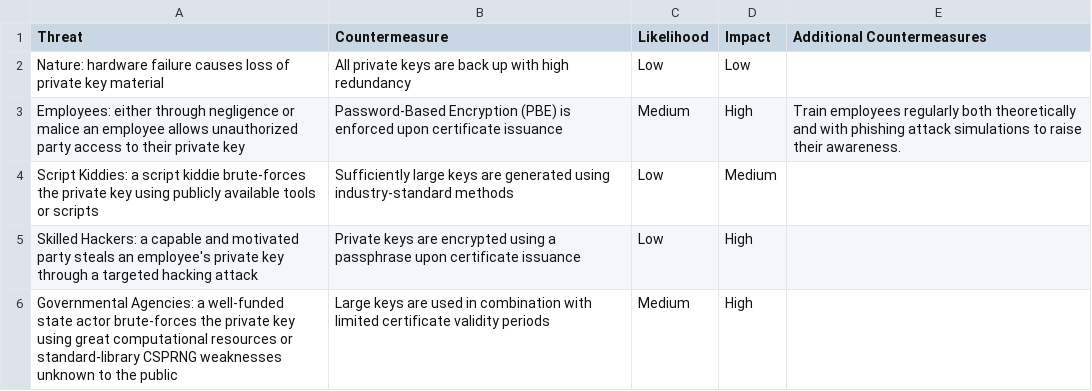
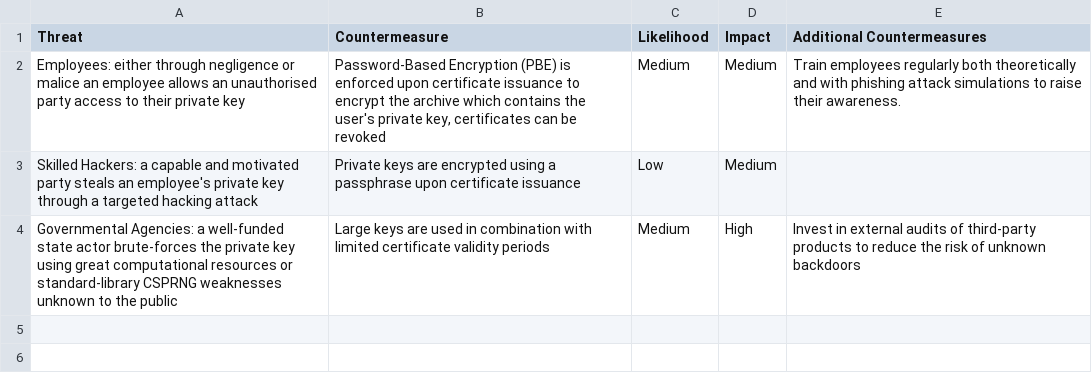
Before and after one commit to Liblor/applied_sec_lab, a CSV file: misc/risk_eval/090_Private Keys (for Certificates).csv, drawn as a sheet.

```diff
--- a/misc/risk_eval/090_Private Keys (for Certificates).csv
+++ b/misc/risk_eval/090_Private Keys (for Certificates).csv
@@ -1,6 +1,4 @@
 Threat	Countermeasure	Likelihood	Impact	Additional Countermeasures
-Nature: hardware failure causes loss of private key material	All private keys are back up with high redundancy	Low	Low
-Employees: either through negligence or malice an employee allows unauthorized party access to their private key	Password-Based Encryption (PBE) is enforced upon certificate issuance	Medium	High	Train employees regularly both theoretically and with phishing attack simulations to raise their awareness.
-Script Kiddies: a script kiddie brute-forces the private key using publicly available tools or scripts	Sufficiently large keys are generated using industry-standard methods	Low	Medium
-Skilled Hackers: a capable and motivated party steals an employee's private key through a targeted hacking attack	Private keys are encrypted using a passphrase upon certificate issuance	Low	High
-Governmental Agencies: a well-funded state actor brute-forces the private key using great computational resources or standard-library CSPRNG weaknesses unknown to the public	Large keys are used in combination with limited certificate validity periods	Medium	High
+Employees: either through negligence or malice an employee allows an unauthorised party access to their private key	Password-Based Encryption (PBE) is enforced upon certificate issuance to encrypt the archive which contains the user's private key, certificates can be revoked	Medium	Medium	Train employees regularly both theoretically and with phishing attack simulations to raise their awareness.
+Skilled Hackers: a capable and motivated party steals an employee's private key through a targeted hacking attack	Private keys are encrypted using a passphrase upon certificate issuance	Low	Medium
+Governmental Agencies: a well-funded state actor brute-forces the private key using great computational resources or standard-library CSPRNG weaknesses unknown to the public	Large keys are used in combination with limited certificate validity periods	Medium	High	Invest in external audits of third-party products to reduce the risk of unknown backdoors
```
Also changed, not shown: misc/risk_eval/030_Private Keys Database Table.csv, misc/risk_eval/040_Public Keys Database Table.csv.
